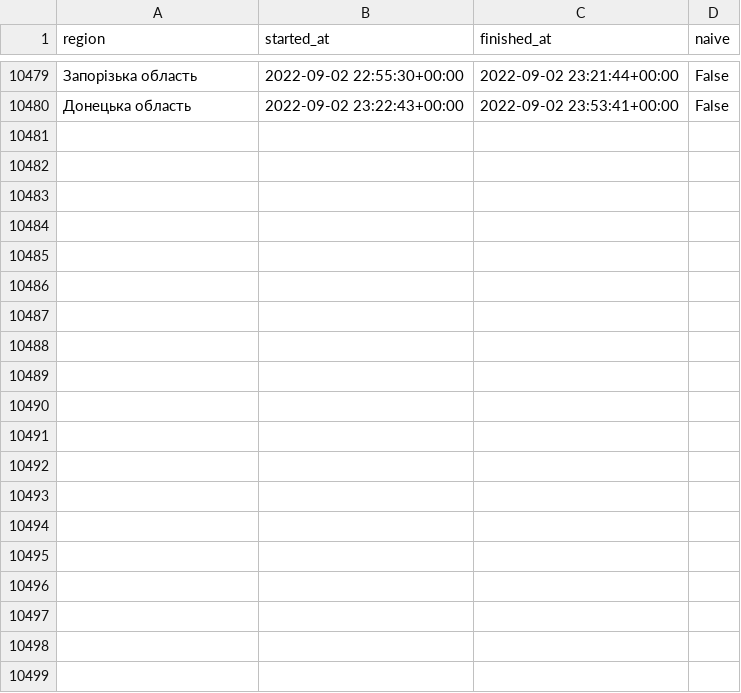
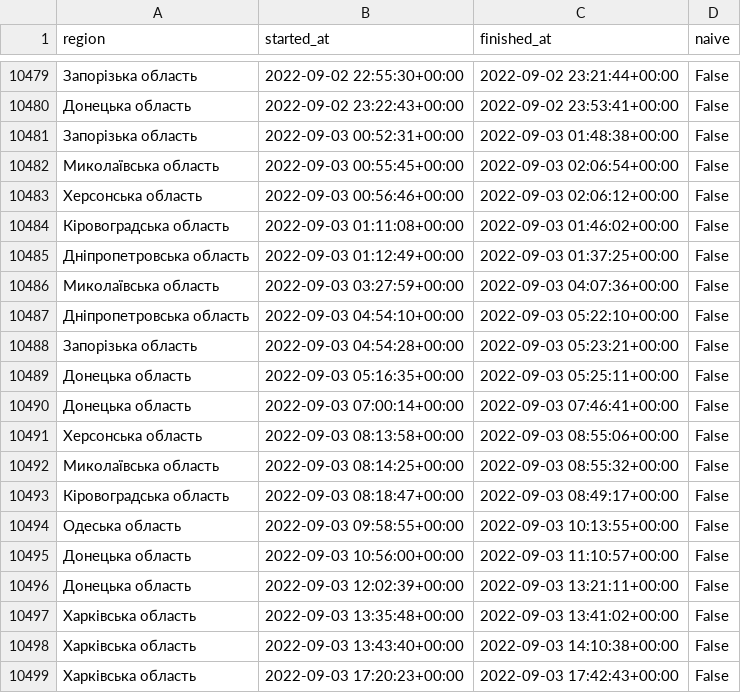
Before and after one commit to Vadimkin/ukrainian-air-raid-sirens-dataset, a CSV file: datasets/oblasts_only.csv, drawn as a sheet; only a part is shown, gaps mark what is left out; the diff covers the shown part only; the diff names each change by its address in the sheet, - before the commit and + after, or states it on an @@ line.

```diff
--- a/datasets/oblasts_only.csv
+++ b/datasets/oblasts_only.csv
+row 10481: Запорізька область | 2022-09-03 00:52:31+00:00 | 2022-09-03 01:48:38+00:00 | False
+row 10482: Миколаївська область | 2022-09-03 00:55:45+00:00 | 2022-09-03 02:06:54+00:00 | False
+row 10483: Херсонська область | 2022-09-03 00:56:46+00:00 | 2022-09-03 02:06:12+00:00 | False
+row 10484: Кіровоградська область | 2022-09-03 01:11:08+00:00 | 2022-09-03 01:46:02+00:00 | False
+row 10485: Дніпропетровська область | 2022-09-03 01:12:49+00:00 | 2022-09-03 01:37:25+00:00 | False
+row 10486: Миколаївська область | 2022-09-03 03:27:59+00:00 | 2022-09-03 04:07:36+00:00 | False
+row 10487: Дніпропетровська область | 2022-09-03 04:54:10+00:00 | 2022-09-03 05:22:10+00:00 | False
+row 10488: Запорізька область | 2022-09-03 04:54:28+00:00 | 2022-09-03 05:23:21+00:00 | False
+row 10489: Донецька область | 2022-09-03 05:16:35+00:00 | 2022-09-03 05:25:11+00:00 | False
+row 10490: Донецька область | 2022-09-03 07:00:14+00:00 | 2022-09-03 07:46:41+00:00 | False
+row 10491: Херсонська область | 2022-09-03 08:13:58+00:00 | 2022-09-03 08:55:06+00:00 | False
+row 10492: Миколаївська область | 2022-09-03 08:14:25+00:00 | 2022-09-03 08:55:32+00:00 | False
+row 10493: Кіровоградська область | 2022-09-03 08:18:47+00:00 | 2022-09-03 08:49:17+00:00 | False
+row 10494: Одеська область | 2022-09-03 09:58:55+00:00 | 2022-09-03 10:13:55+00:00 | False
+row 10495: Донецька область | 2022-09-03 10:56:00+00:00 | 2022-09-03 11:10:57+00:00 | False
+row 10496: Донецька область | 2022-09-03 12:02:39+00:00 | 2022-09-03 13:21:11+00:00 | False
+row 10497: Харківська область | 2022-09-03 13:35:48+00:00 | 2022-09-03 13:41:02+00:00 | False
+row 10498: Харківська область | 2022-09-03 13:43:40+00:00 | 2022-09-03 14:10:38+00:00 | False
+row 10499: Харківська область | 2022-09-03 17:20:23+00:00 | 2022-09-03 17:42:43+00:00 | False
```
Also changed, not shown: 20 added rows elsewhere in this file, 1 other file.
